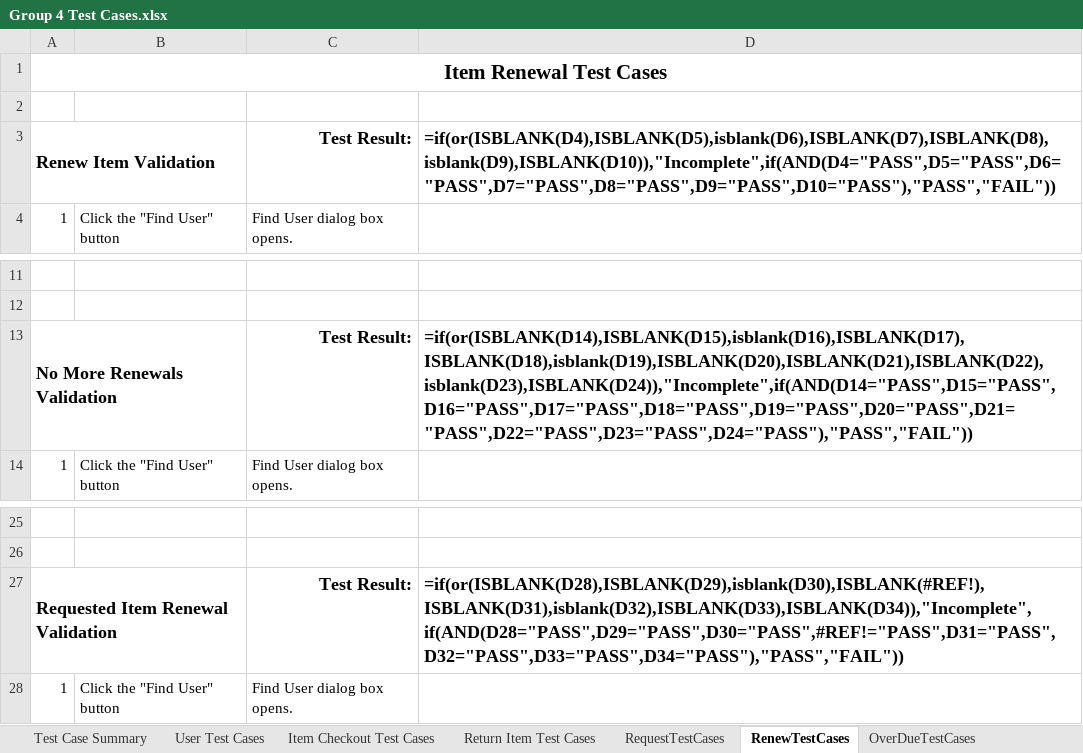
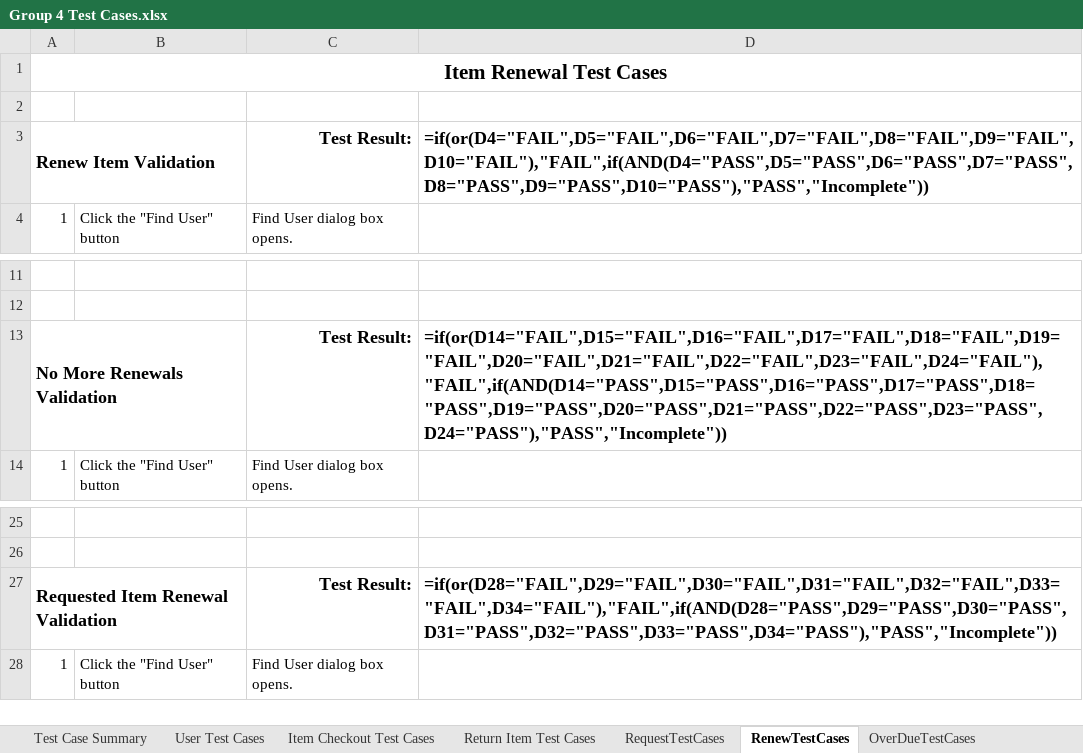
Before and after one commit to CharlieCoxAustin/GroupAssignment2, an Excel workbook: Group 4 Test Cases.xlsx, sheet RenewTestCases, drawn as a sheet; only a part is shown, gaps mark what is left out; values as stored, in another font and other column widths than the file's, no borders; formulas are shown in place of their values; charts and pictures and conditional formats not drawn; the diff names each change by its address in the sheet, - before the commit and + after, or states it on an @@ line.

Commit message:
Add files via upload

```diff
--- a/Group 4 Test Cases.xlsx (sheet RenewTestCases)
+++ b/Group 4 Test Cases.xlsx (sheet RenewTestCases)
-D3: =if(or(ISBLANK(D4),ISBLANK(D5),isblank(D6),ISBLANK(D7),ISBLANK(D8),isblank(D9),ISBLANK(D10)),"Incomplete",if(AND(D4="PASS",D5="PASS",D6="PASS",D7="PASS",D8="PASS",D9="PASS",D10="PASS"),"PASS","FAIL"))
+D3: =if(or(D4="FAIL",D5="FAIL",D6="FAIL",D7="FAIL",D8="FAIL",D9="FAIL",D10="FAIL"),"FAIL",if(AND(D4="PASS",D5="PASS",D6="PASS",D7="PASS",D8="PASS",D9="PASS",D10="PASS"),"PASS","Incomplete"))
-D13: =if(or(ISBLANK(D14),ISBLANK(D15),isblank(D16),ISBLANK(D17),ISBLANK(D18),isblank(D19),ISBLANK(D20),ISBLANK(D21),ISBLANK(D22),isblank(D23),ISBLANK(D24)),"Incomplete",if(AND(D14="PASS",D15="PASS",D16="PASS",D17="PASS",D18="PASS",D19="PASS",D20="PASS",D21="PASS",D22="PASS",D23="PASS",D24="PASS"),"PASS","FAIL"))
+D13: =if(or(D14="FAIL",D15="FAIL",D16="FAIL",D17="FAIL",D18="FAIL",D19="FAIL",D20="FAIL",D21="FAIL",D22="FAIL",D23="FAIL",D24="FAIL"),"FAIL",if(AND(D14="PASS",D15="PASS",D16="PASS",D17="PASS",D18="PASS",D19="PASS",D20="PASS",D21="PASS",D22="PASS",D23="PASS",D24="PASS"),"PASS","Incomplete"))
-D27: =if(or(ISBLANK(D28),ISBLANK(D29),isblank(D30),ISBLANK(#REF!),ISBLANK(D31),isblank(D32),ISBLANK(D33),ISBLANK(D34)),"Incomplete",if(AND(D28="PASS",D29="PASS",D30="PASS",#REF!="PASS",D31="PASS",D32="PASS",D33="PASS",D34="PASS"),"PASS","FAIL"))
+D27: =if(or(D28="FAIL",D29="FAIL",D30="FAIL",D31="FAIL",D32="FAIL",D33="FAIL",D34="FAIL"),"FAIL",if(AND(D28="PASS",D29="PASS",D30="PASS",D31="PASS",D32="PASS",D33="PASS",D34="PASS"),"PASS","Incomplete"))
```
Also changed, not shown: sheet OverDueTestCases, sheet Item Checkout Test Cases, sheet Return Item Test Cases, sheet RequestTestCases.
